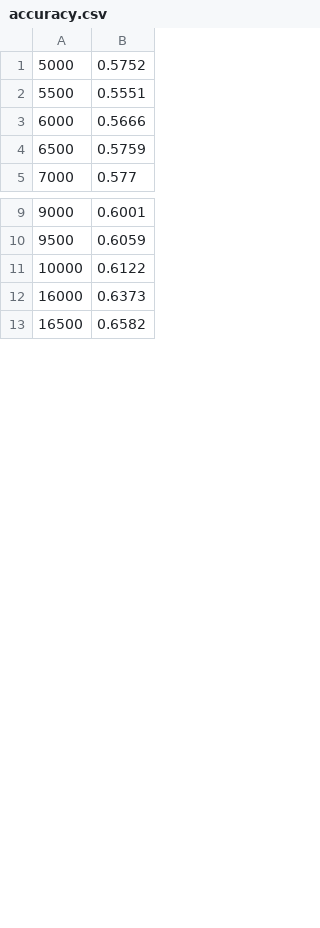
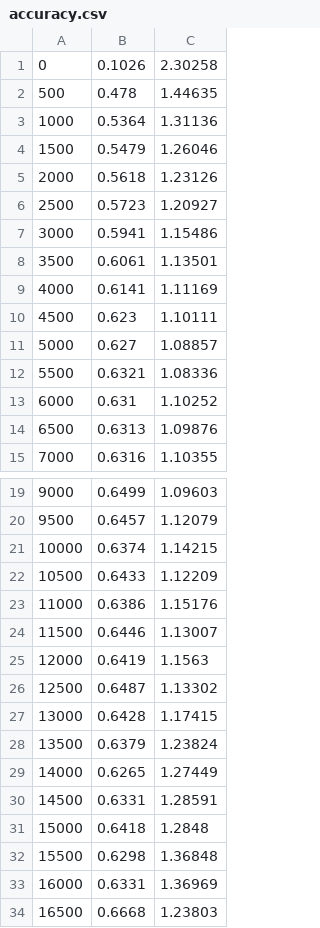
Before and after one commit to tekniskit/Deep-Learning, a CSV file: project/log/accuracy.csv, drawn as a sheet; only a part is shown, gaps mark what is left out; removed rows and columns are numbered as before the commit, all else as after; the diff covers the shown part only; the diff names each change by its address in the sheet, - before the commit and + after, or states it on an @@ line.

```diff
--- a/project/log/accuracy.csv
+++ b/project/log/accuracy.csv
-column B, rows 1-5: 0.5752 | 0.5551 | 0.5666 | 0.5759 | 0.577; rows 9-13: 0.6001 | 0.6059 | 0.6122 | 0.6373 | 0.6582
+column B, rows 11-15: 0.627 | 0.6321 | 0.631 | 0.6313 | 0.6316; rows 19-21: 0.6499 | 0.6457 | 0.6374; rows 33-34: 0.6331 | 0.6668
+column C, rows 11-15: 1.08857 | 1.08336 | 1.10252 | 1.09876 | 1.10355; rows 19-21: 1.09603 | 1.12079 | 1.14215; rows 33-34: 1.36969 | 1.23803
+row 1: 0 | 0.1026 | 2.30258
+row 2: 500 | 0.478 | 1.44635
+row 3: 1000 | 0.5364 | 1.31136
+row 4: 1500 | 0.5479 | 1.26046
+row 5: 2000 | 0.5618 | 1.23126
+row 6: 2500 | 0.5723 | 1.20927
+row 7: 3000 | 0.5941 | 1.15486
+row 8: 3500 | 0.6061 | 1.13501
+row 9: 4000 | 0.6141 | 1.11169
+row 10: 4500 | 0.623 | 1.10111
+row 22: 10500 | 0.6433 | 1.12209
+row 23: 11000 | 0.6386 | 1.15176
+row 24: 11500 | 0.6446 | 1.13007
+row 25: 12000 | 0.6419 | 1.1563
+row 26: 12500 | 0.6487 | 1.13302
+row 27: 13000 | 0.6428 | 1.17415
+row 28: 13500 | 0.6379 | 1.23824
+row 29: 14000 | 0.6265 | 1.27449
+row 30: 14500 | 0.6331 | 1.28591
+row 31: 15000 | 0.6418 | 1.2848
+row 32: 15500 | 0.6298 | 1.36848
```
Also changed, not shown: 20 added rows elsewhere in this file, project/log/loss.csv, project/log/lr.csv, 2 other files.
